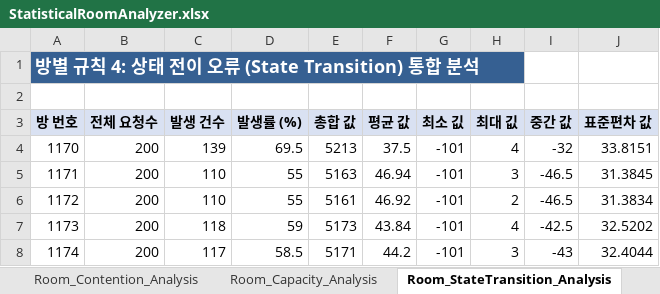
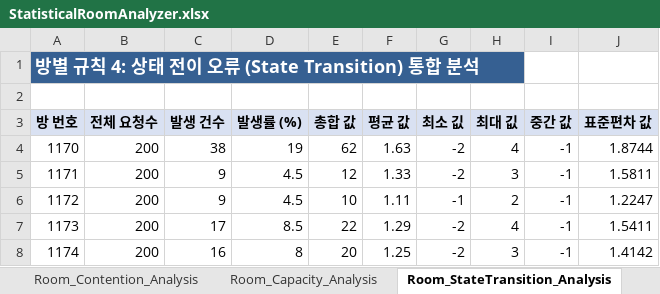
Before and after one commit to bumjinDev/ChatService, an Excel workbook: docs/테스트 문서/동시성 기술 선택 근거 시나리오 테스트(진행 중)/Concurrency_Performance_Scripts/RaceConditionAnalzer_Scripts/results/reports/IF_ELSE/Server/StatisticalRoomAnalyzer.xlsx, sheet Room_StateTransition_Analysis, drawn as a sheet; only a part is shown; values as stored, in another font and other column widths than the file's, no borders; the diff covers the shown part only; the diff names each change by its address in the sheet, - before the commit and + after, or states it on an @@ line.

```diff
--- a/docs/테스트 문서/동시성 기술 선택 근거 시나리오 테스트(진행 중)/Concurrency_Performance_Scripts/RaceConditionAnalzer_Scripts/results/reports/IF_ELSE/Server/StatisticalRoomAnalyzer.xlsx (sheet Room_StateTransition_Analysis)
+++ b/docs/테스트 문서/동시성 기술 선택 근거 시나리오 테스트(진행 중)/Concurrency_Performance_Scripts/RaceConditionAnalzer_Scripts/results/reports/IF_ELSE/Server/StatisticalRoomAnalyzer.xlsx (sheet Room_StateTransition_Analysis)
-C4 (발생 건수): 139
+C4 (발생 건수): 38
-D4 (발생률 (%)): 69.5
+D4 (발생률 (%)): 19
-E4 (총합 값): 5213
+E4 (총합 값): 62
-F4 (평균 값): 37.5
+F4 (평균 값): 1.63
-G4:G5 (최소 깂): -101
+G4:G5 (최소 깂): -2
-I4 (중간 값): -32
+I4 (중간 값): -1
-J4 (표준편차 값): 33.8151
+J4 (표준편차 값): 1.8744
-C5:C6 (발생 건수): 110
+C5:C6 (발생 건수): 9
-D5:D6 (발생률 (%)): 55
+D5:D6 (발생률 (%)): 4.5
-E5 (총합 값): 5163
+E5 (총합 값): 12
-F5 (평균 값): 46.94
+F5 (평균 값): 1.33
-I5:I6 (중간 값): -46.5
+I5:I6 (중간 값): -1
-J5 (표준편차 값): 31.3845
+J5 (표준편차 값): 1.5811
-E6 (총합 값): 5161
+E6 (총합 값): 10
-F6 (평균 값): 46.92
+F6 (평균 값): 1.11
-G6 (최소 깂): -101
+G6 (최소 깂): -1
-J6 (표준편차 값): 31.3834
+J6 (표준편차 값): 1.2247
-C7 (발생 건수): 118
+C7 (발생 건수): 17
-D7 (발생률 (%)): 59
+D7 (발생률 (%)): 8.5
-E7 (총합 값): 5173
+E7 (총합 값): 22
-F7 (평균 값): 43.84
+F7 (평균 값): 1.29
-G7:G8 (최소 깂): -101
+G7:G8 (최소 깂): -2
-I7 (중간 값): -42.5
+I7 (중간 값): -1
-J7 (표준편차 값): 32.5202
+J7 (표준편차 값): 1.5411
-C8 (발생 건수): 117
+C8 (발생 건수): 16
-D8 (발생률 (%)): 58.5
+D8 (발생률 (%)): 8
-E8 (총합 값): 5171
+E8 (총합 값): 20
-F8 (평균 값): 44.2
+F8 (평균 값): 1.25
-I8 (중간 값): -43
+I8 (중간 값): -1
-J8 (표준편차 값): 32.4044
+J8 (표준편차 값): 1.4142
```
Also changed, not shown: 35 edited cells elsewhere in this sheet, sheet Room_Contention_Analysis, sheet Room_Capacity_Analysis, docs/테스트 문서/동시성 기술 선택 근거 시나리오 테스트(진행 중)/Concurrency_Performance_Scripts/RaceConditionAnalzer_Scripts/results/reports/IF_ELSE/Server/StatisticalBinAnalyzer.xlsx, 56 other files.
